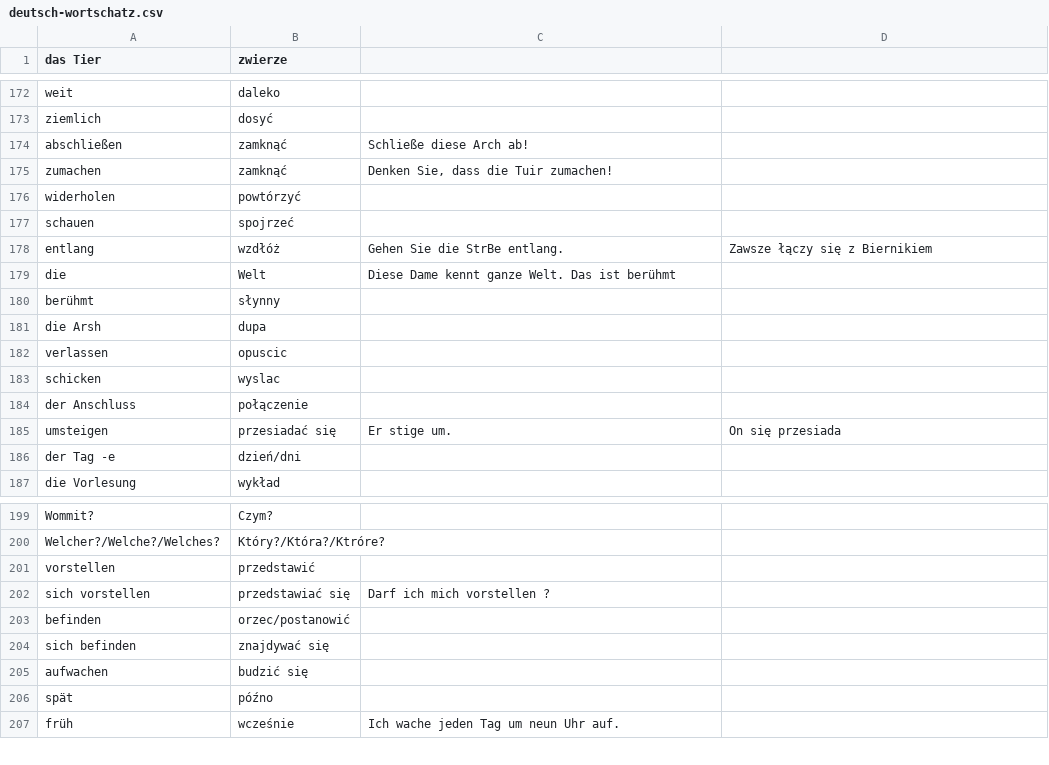
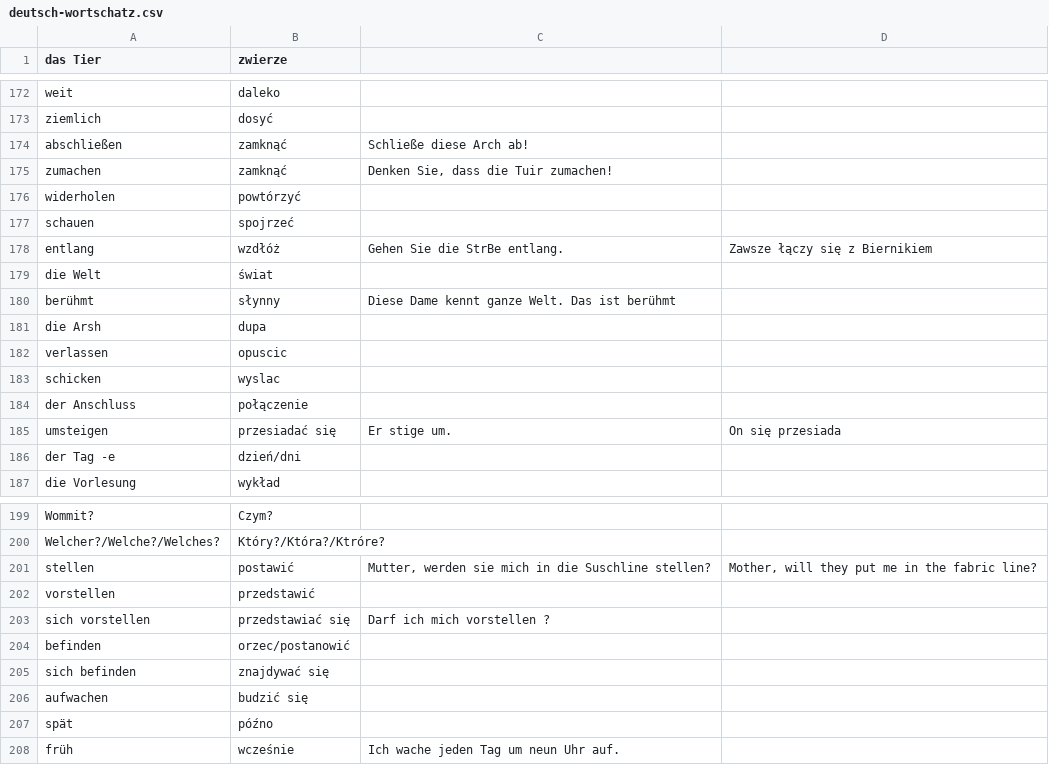
Before and after one commit to Palkovsky/deutsch-wortschatz, a CSV file: deutsch-wortschatz.csv, drawn as a sheet; only a part is shown, gaps mark what is left out; the diff covers the shown part only.

```diff
--- a/deutsch-wortschatz.csv
+++ b/deutsch-wortschatz.csv
@@ -178,4 +178,4 @@ schauen,spojrzeć,,
 entlang,wzdłóż,Gehen Sie die StrBe entlang.,Zawsze łączy się z Biernikiem
-die,Welt,Diese Dame kennt ganze Welt. Das ist berühmt,
-berühmt,słynny,,
+die Welt,świat,,
+berühmt,słynny,Diese Dame kennt ganze Welt. Das ist berühmt,
 die Arsh,dupa,,
@@ -200,2 +200,3 @@ Wommit?,Czym?,,
 Welcher?/Welche?/Welches?,Który?/Która?/Ktróre?,,
+stellen,postawić,"Mutter, werden sie mich in die Suschline stellen?","Mother, will they put me in the fabric line?"
 vorstellen,przedstawić,,
```
Also changed, not shown: 46 added rows elsewhere in this file.
